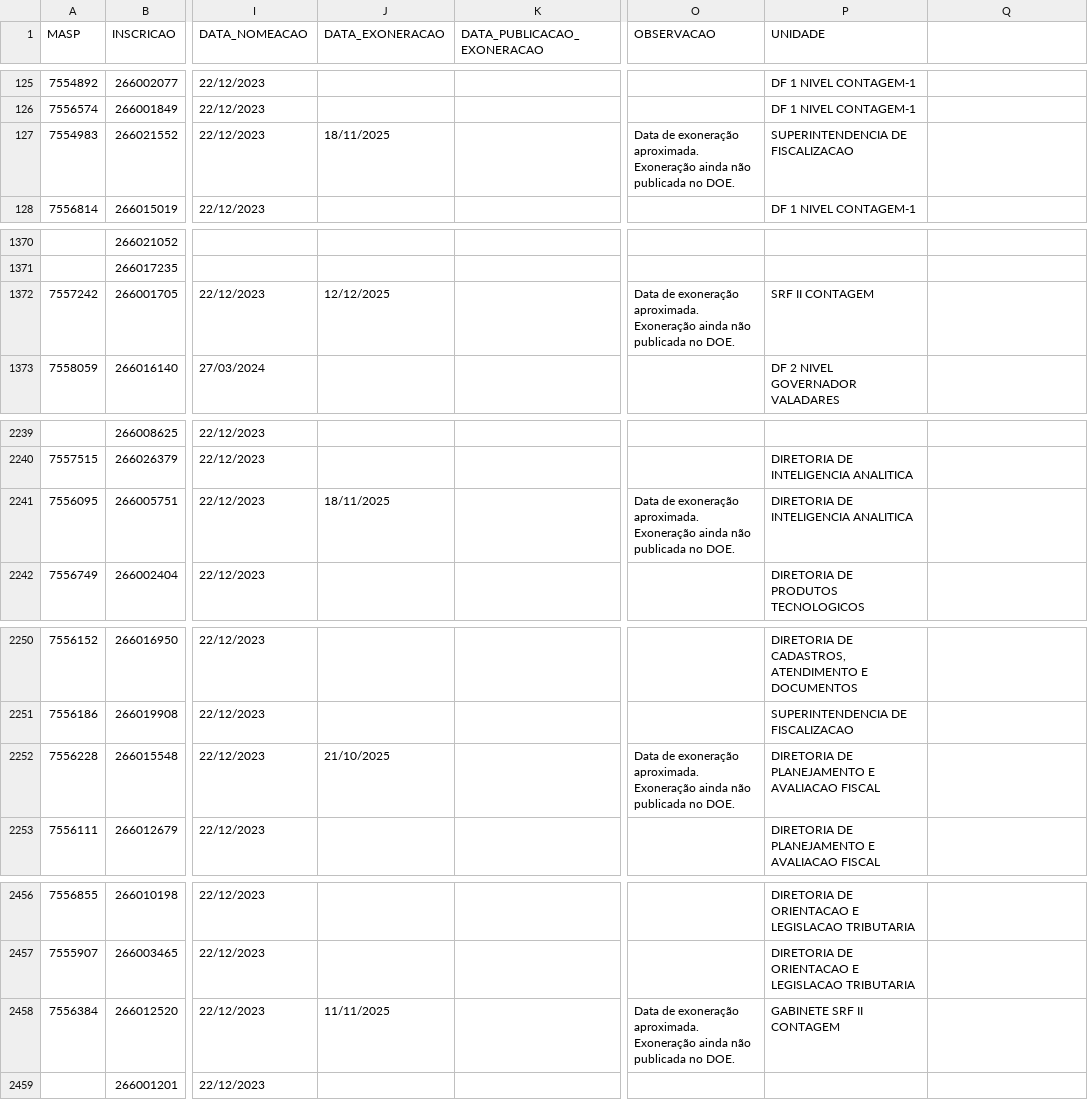
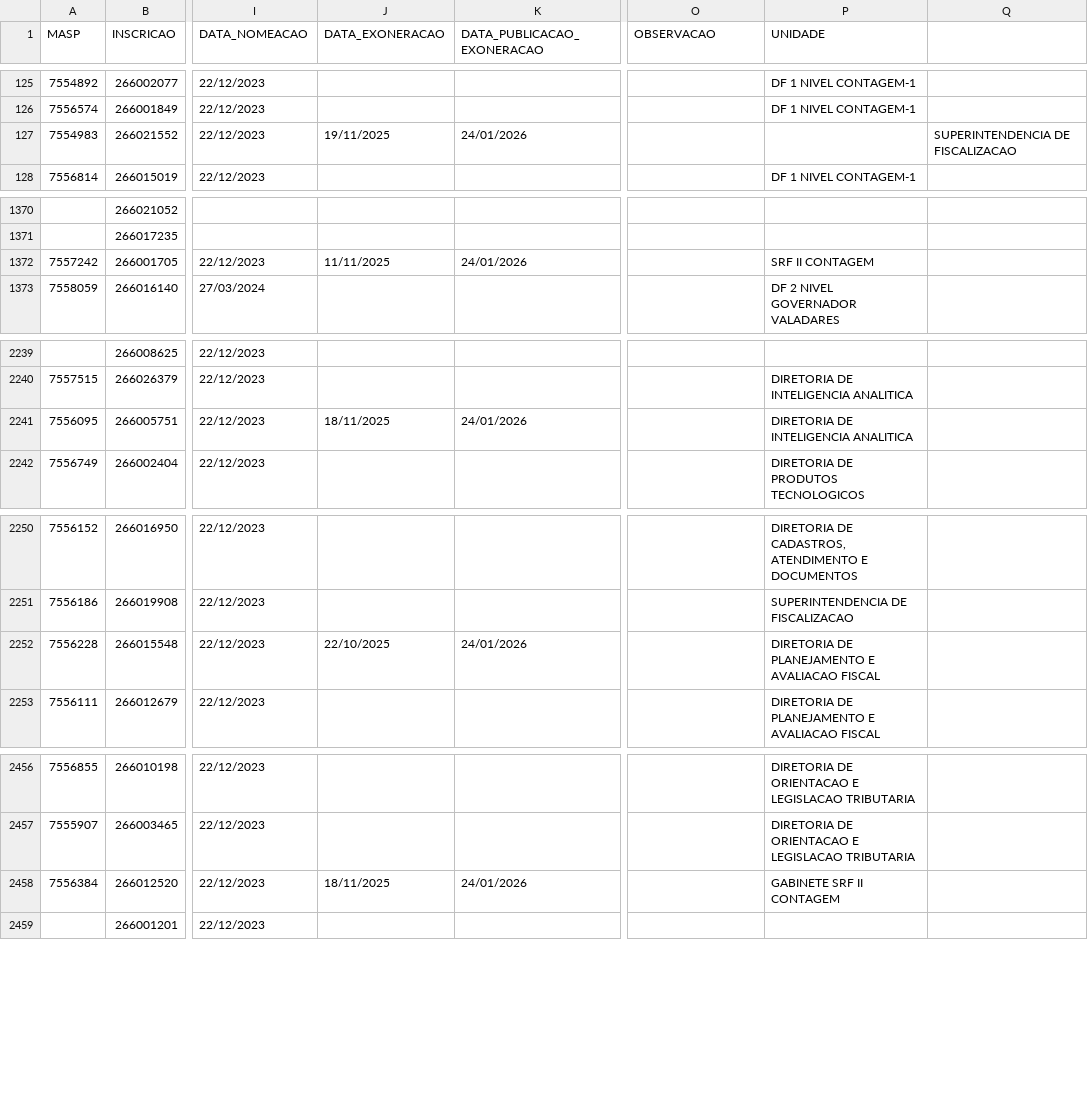
Before and after one commit to observatoriosefmg/observatoriosefmg.github.io, a CSV file: evasao/data/dados.csv, drawn as a sheet; only a part is shown, gaps mark what is left out; the diff names each change by its address in the sheet, - before the commit and + after, or states it on an @@ line.

Commit message:
Dados - Exonerações publicadas

```diff
--- a/evasao/data/dados.csv
+++ b/evasao/data/dados.csv
-J127 (DATA_EXONERACAO): 18/11/2025
+J127 (DATA_EXONERACAO): 19/11/2025
-K127 (DATA_PUBLICACAO_EXONERACAO): (empty)
+K127 (DATA_PUBLICACAO_EXONERACAO): 24/01/2026
-O127 (OBSERVACAO): Data de exoneração aproximada. Exoneração ainda não publicada no DOE.
+O127 (OBSERVACAO): (empty)
-P127 (UNIDADE): SUPERINTENDENCIA DE FISCALIZACAO
+P127 (UNIDADE): (empty)
-Q127: (empty)
+Q127: SUPERINTENDENCIA DE FISCALIZACAO
-J1372 (DATA_EXONERACAO): 12/12/2025
+J1372 (DATA_EXONERACAO): 11/11/2025
-K1372 (DATA_PUBLICACAO_EXONERACAO): (empty)
+K1372 (DATA_PUBLICACAO_EXONERACAO): 24/01/2026
-O1372 (OBSERVACAO): Data de exoneração aproximada. Exoneração ainda não publicada no DOE.
+O1372 (OBSERVACAO): (empty)
-K2241 (DATA_PUBLICACAO_EXONERACAO): (empty)
+K2241 (DATA_PUBLICACAO_EXONERACAO): 24/01/2026
-O2241 (OBSERVACAO): Data de exoneração aproximada. Exoneração ainda não publicada no DOE.
+O2241 (OBSERVACAO): (empty)
-J2252 (DATA_EXONERACAO): 21/10/2025
+J2252 (DATA_EXONERACAO): 22/10/2025
-K2252 (DATA_PUBLICACAO_EXONERACAO): (empty)
+K2252 (DATA_PUBLICACAO_EXONERACAO): 24/01/2026
-O2252 (OBSERVACAO): Data de exoneração aproximada. Exoneração ainda não publicada no DOE.
+O2252 (OBSERVACAO): (empty)
-J2458 (DATA_EXONERACAO): 11/11/2025
+J2458 (DATA_EXONERACAO): 18/11/2025
-K2458 (DATA_PUBLICACAO_EXONERACAO): (empty)
+K2458 (DATA_PUBLICACAO_EXONERACAO): 24/01/2026
-O2458 (OBSERVACAO): Data de exoneração aproximada. Exoneração ainda não publicada no DOE.
+O2458 (OBSERVACAO): (empty)
```
